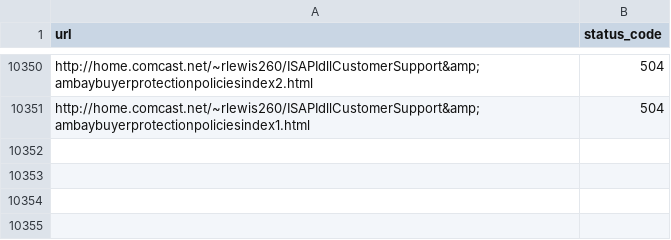
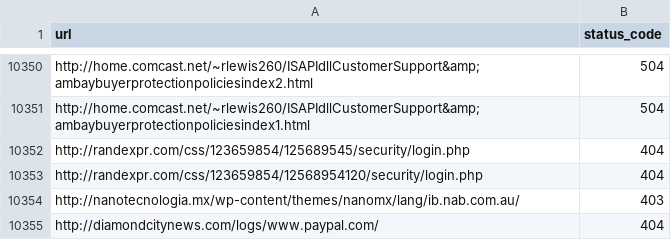
Before and after one commit to arctic-cheetah/COMP3900-Project, a CSV file: backend/ml/outputs/legitphish_dataset_invalid.csv, drawn as a sheet; only a part is shown, gaps mark what is left out; the diff names each change by its address in the sheet, - before the commit and + after, or states it on an @@ line.

Commit message:
feat: add check for duplicate data entries

```diff
--- a/backend/ml/outputs/legitphish_dataset_invalid.csv
+++ b/backend/ml/outputs/legitphish_dataset_invalid.csv
+row 10352: http://randexpr.com/css/123659854/125689545/security/login.php | 404
+row 10353: http://randexpr.com/css/123659854/12568954120/security/login.php | 404
+row 10354: http://nanotecnologia.mx/wp-content/themes/nanomx/lang/ib.nab.com.au/ | 403
+row 10355: http://diamondcitynews.com/logs/www.paypal.com/ | 404
```
Also changed, not shown: 2 other files.
